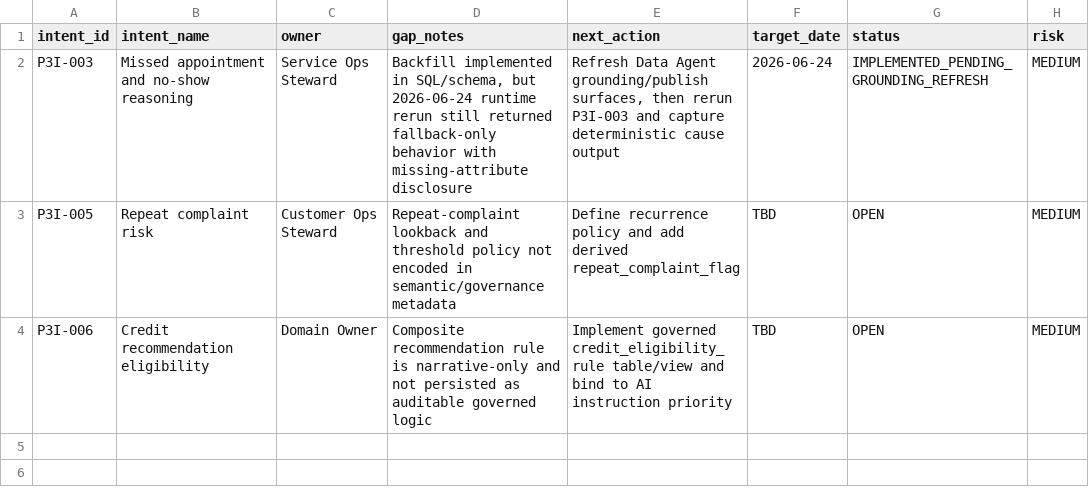
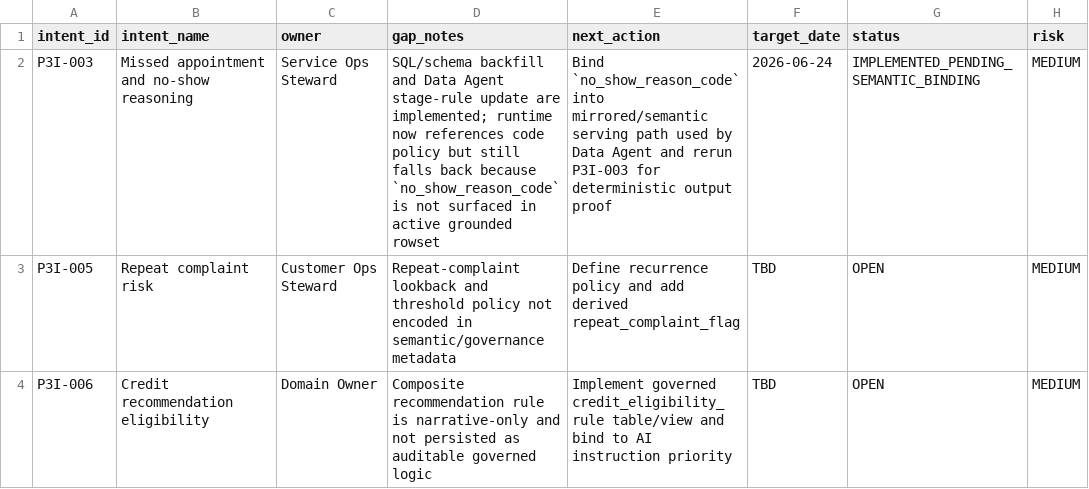
Before and after one commit to RangerXP/sql-metadata-mirror, a CSV file: docs/runbooks/phase3-auto/phase3-step5-backfit-log.csv, drawn as a sheet.

Commit message:
Record WP-1 stage-rule rerun and fix no_show token in Data Agent config

```diff
--- a/docs/runbooks/phase3-auto/phase3-step5-backfit-log.csv
+++ b/docs/runbooks/phase3-auto/phase3-step5-backfit-log.csv
@@ -1,3 +1,3 @@
 "intent_id","intent_name","owner","gap_notes","next_action","target_date","status","risk"
-"P3I-003","Missed appointment and no-show reasoning","Service Ops Steward","Backfill implemented in SQL/schema, but 2026-06-24 runtime rerun still returned fallback-only behavior with missing-attribute disclosure","Refresh Data Agent grounding/publish surfaces, then rerun P3I-003 and capture deterministic cause output","2026-06-24","IMPLEMENTED_PENDING_GROUNDING_REFRESH","MEDIUM"
+"P3I-003","Missed appointment and no-show reasoning","Service Ops Steward","SQL/schema backfill and Data Agent stage-rule update are implemented; runtime now references code policy but still falls back because `no_show_reason_code` is not surfaced in active grounded rowset","Bind `no_show_reason_code` into mirrored/semantic serving path used by Data Agent and rerun P3I-003 for deterministic output proof","2026-06-24","IMPLEMENTED_PENDING_SEMANTIC_BINDING","MEDIUM"
 "P3I-005","Repeat complaint risk","Customer Ops Steward","Repeat-complaint lookback and threshold policy not encoded in semantic/governance metadata","Define recurrence policy and add derived repeat_complaint_flag","TBD","OPEN","MEDIUM"
```
Also changed, not shown: 4 other files.
